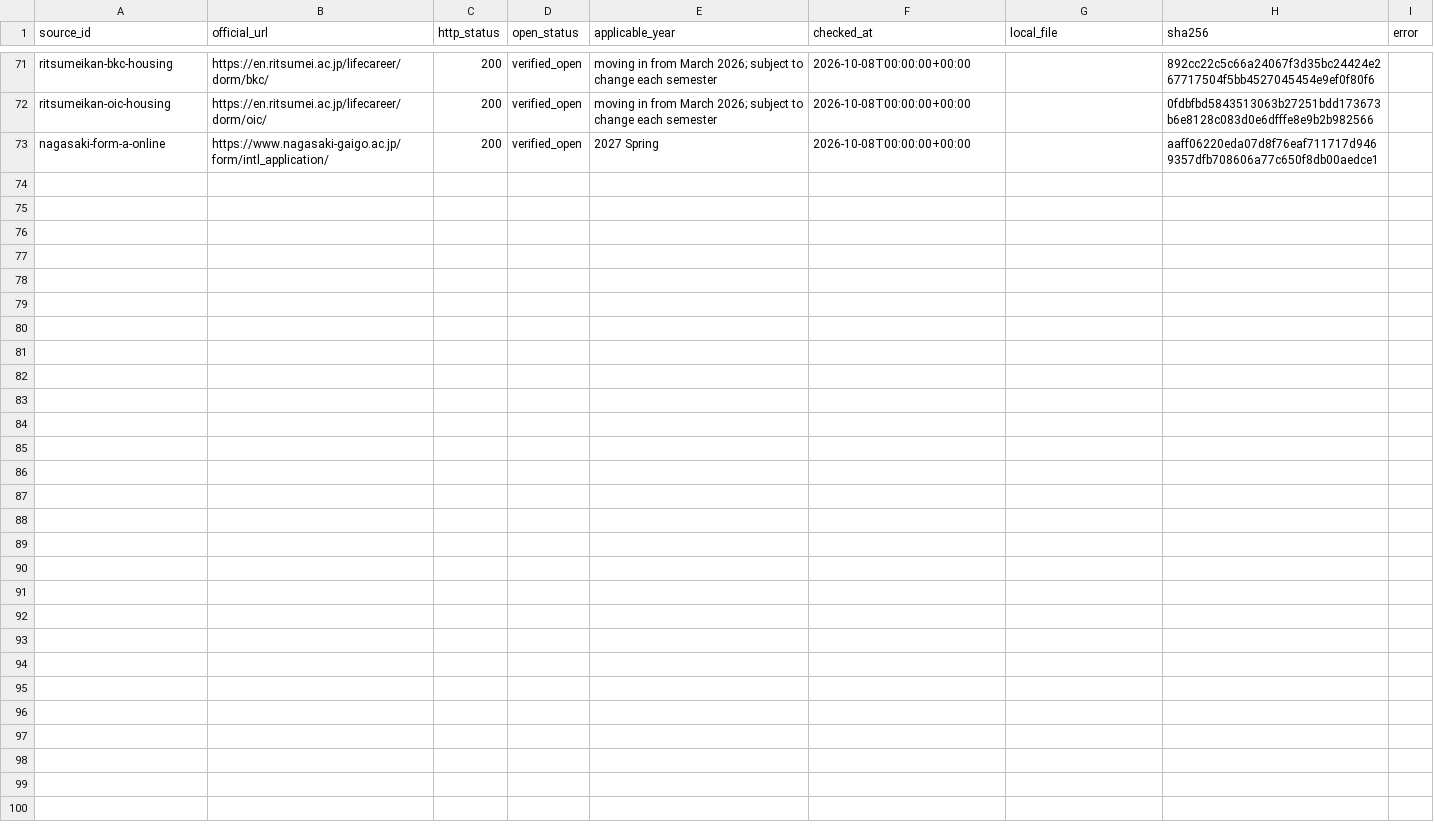
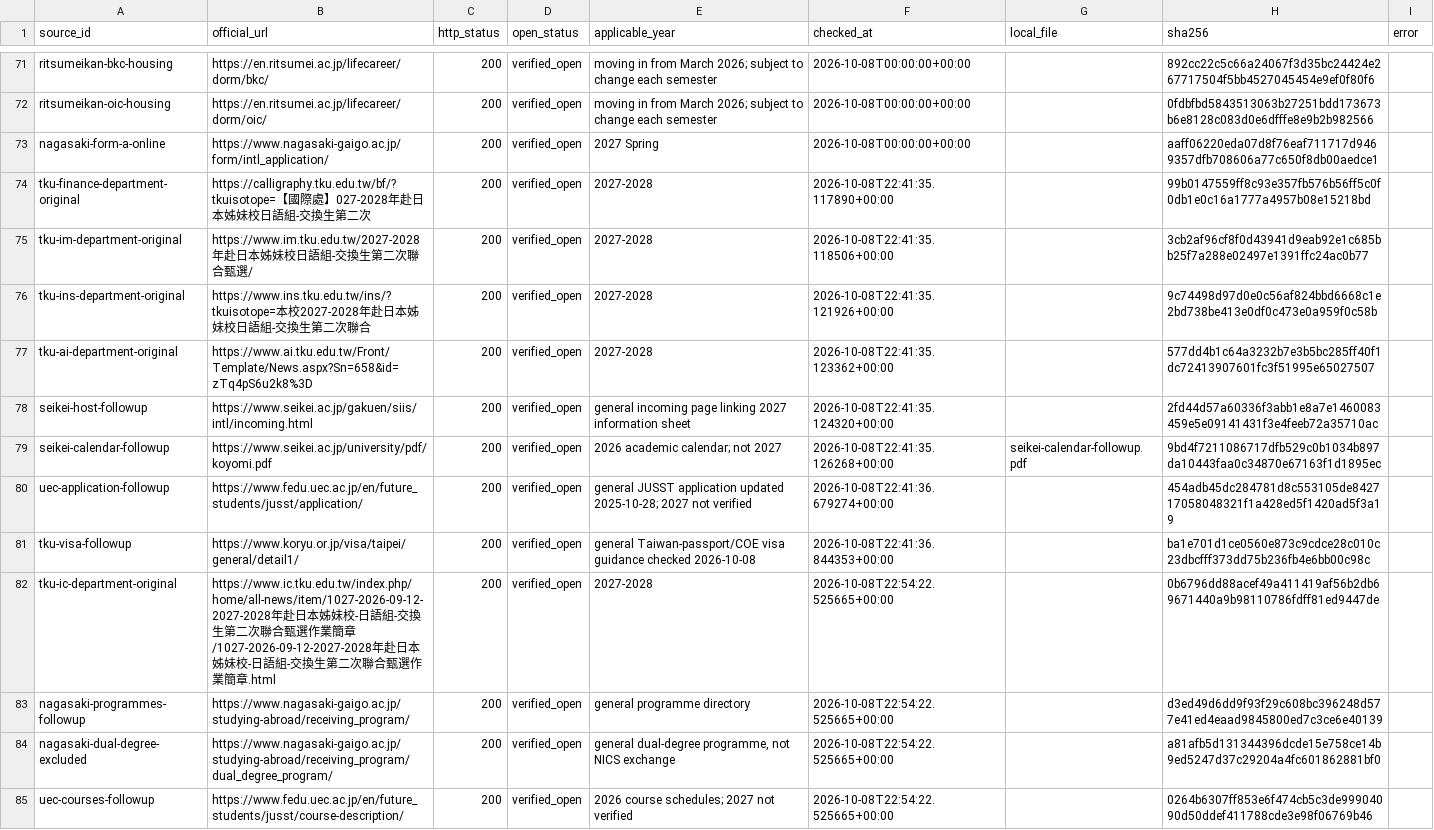
Before and after one commit to blizzard-new/abroad, a CSV file: docs/tku-source-link-check-2026-10-08.csv, drawn as a sheet; only a part is shown, gaps mark what is left out; the diff names each change by its address in the sheet, - before the commit and + after, or states it on an @@ line.

Commit message:
Continue TKU source review and repair eligibility, privacy and CI contracts

```diff
--- a/docs/tku-source-link-check-2026-10-08.csv
+++ b/docs/tku-source-link-check-2026-10-08.csv
+row 74: tku-finance-department-original | https://calligraphy.tku.edu.tw/bf/?tkuisotope=【國際處】027-2028年赴日本姊妹校日語組-交換生第二次 | 200 | verified_open | 2027-2028 | 2026-10-08T22:41:35.117890+00:00 |  | 99b0147559ff8c93e357fb576b56ff5c0f0db1e0c16a1777a4957b08e15218bd
+row 75: tku-im-department-original | https://www.im.tku.edu.tw/2027-2028年赴日本姊妹校日語組-交換生第二次聯合甄選/ | 200 | verified_open | 2027-2028 | 2026-10-08T22:41:35.118506+00:00 |  | 3cb2af96cf8f0d43941d9eab92e1c685bb25f7a288e02497e1391ffc24ac0b77
+row 76: tku-ins-department-original | https://www.ins.tku.edu.tw/ins/?tkuisotope=本校2027-2028年赴日本姊妹校日語組-交換生第二次聯合 | 200 | verified_open | 2027-2028 | 2026-10-08T22:41:35.121926+00:00 |  | 9c74498d97d0e0c56af824bbd6668c1e2bd738be413e0df0c473e0a959f0c58b
+row 77: tku-ai-department-original | https://www.ai.tku.edu.tw/Front/Template/News.aspx?Sn=658&id=zTq4pS6u2k8%3D | 200 | verified_open | 2027-2028 | 2026-10-08T22:41:35.123362+00:00 |  | 577dd4b1c64a3232b7e3b5bc285ff40f1dc72413907601fc3f51995e65027507
+row 78: seikei-host-followup | https://www.seikei.ac.jp/gakuen/siis/intl/incoming.html | 200 | verified_open | general incoming page linking 2027 information sheet | 2026-10-08T22:41:35.124320+00:00 |  | 2fd44d57a60336f3abb1e8a7e1460083459e5e09141431f3e4feeb72a35710ac
+row 79: seikei-calendar-followup | https://www.seikei.ac.jp/university/pdf/koyomi.pdf | 200 | verified_open | 2026 academic calendar; not 2027 | 2026-10-08T22:41:35.126268+00:00 | seikei-calendar-followup.pdf | 9bd4f7211086717dfb529c0b1034b897da10443faa0c34870e67163f1d1895ec
+row 80: uec-application-followup | https://www.fedu.uec.ac.jp/en/future_students/jusst/application/ | 200 | verified_open | general JUSST application updated 2025-10-28; 2027 not verified | 2026-10-08T22:41:36.679274+00:00 |  | 454adb45dc284781d8c553105de842717058048321f1a428ed5f1420ad5f3a19
+row 81: tku-visa-followup | https://www.koryu.or.jp/visa/taipei/general/detail1/ | 200 | verified_open | general Taiwan-passport/COE visa guidance checked 2026-10-08 | 2026-10-08T22:41:36.844353+00:00 |  | ba1e701d1ce0560e873c9cdce28c010c23dbcfff373dd75b236fb4e6bb00c98c
+row 82: tku-ic-department-original | https://www.ic.tku.edu.tw/index.php/home/all-news/item/1027-2026-09-12-2027-2028年赴日本姊妹校-日語組-交換生第二次聯合甄選作業簡章/1027-2026-09-12-2027-2028年赴日本姊妹校-日語組-交換生第二次聯合甄選作業簡章.html | 200 | verified_open | 2027-2028 | 2026-10-08T22:54:22.525665+00:00 |  | 0b6796dd88acef49a411419af56b2db69671440a9b98110786fdff81ed9447de
+row 83: nagasaki-programmes-followup | https://www.nagasaki-gaigo.ac.jp/studying-abroad/receiving_program/ | 200 | verified_open | general programme directory | 2026-10-08T22:54:22.525665+00:00 |  | d3ed49d6dd9f93f29c608bc396248d577e41ed4eaad9845800ed7c3ce6e40139
+row 84: nagasaki-dual-degree-excluded | https://www.nagasaki-gaigo.ac.jp/studying-abroad/receiving_program/dual_degree_program/ | 200 | verified_open | general dual-degree programme, not NICS exchange | 2026-10-08T22:54:22.525665+00:00 |  | a81afb5d131344396dcde15e758ce14b9ed5247d37c29204a4fc601862881bf0
+row 85: uec-courses-followup | https://www.fedu.uec.ac.jp/en/future_students/jusst/course-description/ | 200 | verified_open | 2026 course schedules; 2027 not verified | 2026-10-08T22:54:22.525665+00:00 |  | 0264b6307ff853e6f474cb5c3de99904090d50ddef411788cde3e98f06769b46
```
Also changed, not shown: 46 other files.
